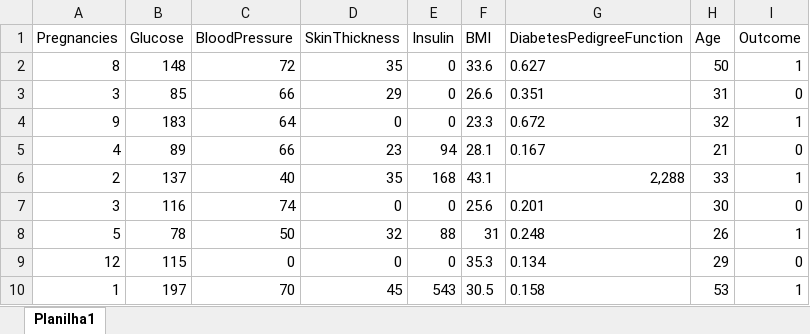
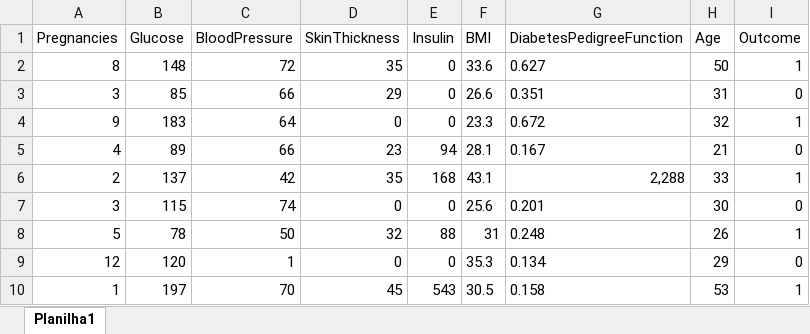
Before and after one commit to Kendy619/Perceptron-for-diabetes-disease, an Excel workbook: testes.xlsx, sheet Planilha1, drawn as a sheet; values as stored, in another font and other column widths than the file's, no borders; the diff names each change by its address in the sheet, - before the commit and + after, or states it on an @@ line.

Commit message:
Update testes

```diff
--- a/testes.xlsx (sheet Planilha1)
+++ b/testes.xlsx (sheet Planilha1)
-C6 (BloodPressure): 40
+C6 (BloodPressure): 42
-B7 (Glucose): 116
+B7 (Glucose): 115
-B9 (Glucose): 115
+B9 (Glucose): 120
-C9 (BloodPressure): 0
+C9 (BloodPressure): 1
```
